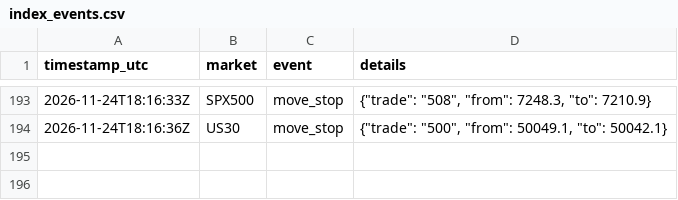
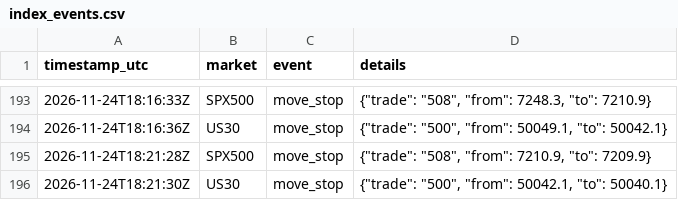
Before and after one commit to joemoney888/index, a CSV file: logs/index_events.csv, drawn as a sheet; only a part is shown, gaps mark what is left out.

Commit message:
index run 2026-11-24T18:21:30Z

```diff
--- a/logs/index_events.csv
+++ b/logs/index_events.csv
@@ -194 +194,3 @@ timestamp_utc,market,event,details
 2026-11-24T18:16:36Z,US30,move_stop,"{""trade"": ""500"", ""from"": 50049.1, ""to"": 50042.1}"
+2026-11-24T18:21:28Z,SPX500,move_stop,"{""trade"": ""508"", ""from"": 7210.9, ""to"": 7209.9}"
+2026-11-24T18:21:30Z,US30,move_stop,"{""trade"": ""500"", ""from"": 50042.1, ""to"": 50040.1}"
```
